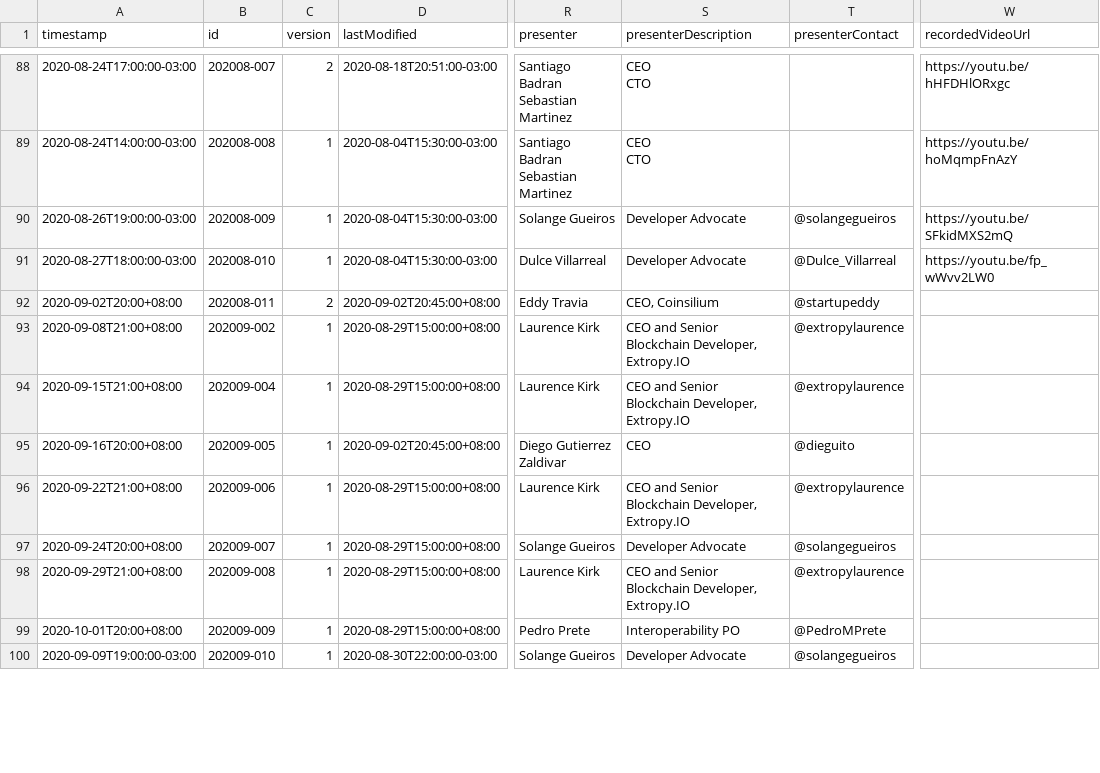
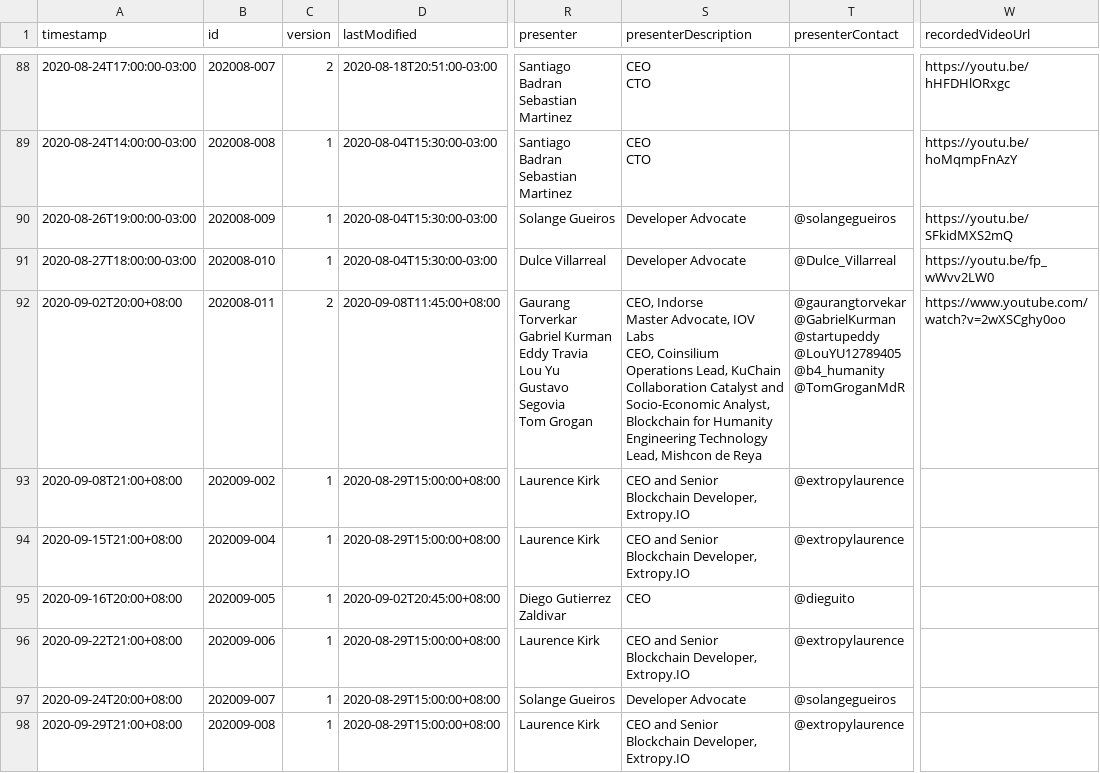
Before and after one commit to rsksmart/devportal-1.0, a CSV file: _data/rsk-published-events.csv, drawn as a sheet; only a part is shown, gaps mark what is left out; the shorter side is filled out with more unchanged rows; ↵ is a line break in a cell; the diff covers the shown part only; the diff names each change by its address in the sheet, - before the commit and + after, or states it on an @@ line.

Commit message:
chore: update webinar data 20200908

```diff
--- a/_data/rsk-published-events.csv
+++ b/_data/rsk-published-events.csv
-D92 (lastModified): 2020-09-02T20:45:00+08:00
+D92 (lastModified): 2020-09-08T11:45:00+08:00
-R92 (presenter): Eddy Travia
+R92 (presenter): Gaurang Torverkar ↵ Gabriel Kurman ↵ Eddy Travia ↵ Lou Yu ↵ Gustavo Segovia ↵ Tom Grogan
-S92 (presenterDescription): CEO, Coinsilium
+S92 (presenterDescription): CEO, Indorse ↵ Master Advocate, IOV Labs ↵ CEO, Coinsilium ↵ Operations Lead, KuChain ↵ Collaboration Catalyst and Socio-Economic Analyst, Blockchain for Humanity ↵ Engineering Technology Lead, Mishcon de Reya
-T92 (presenterContact): @startupeddy
+T92 (presenterContact): @gaurangtorvekar ↵ @GabrielKurman ↵ @startupeddy ↵ @LouYU12789405 ↵ @b4_humanity ↵ @TomGroganMdR
-W92 (recordedVideoUrl): (empty)
+W92 (recordedVideoUrl): https://www.youtube.com/watch?v=2wXSCghy0oo
```
Also changed, not shown: 1 edited cell elsewhere in this file, 5 other files.
